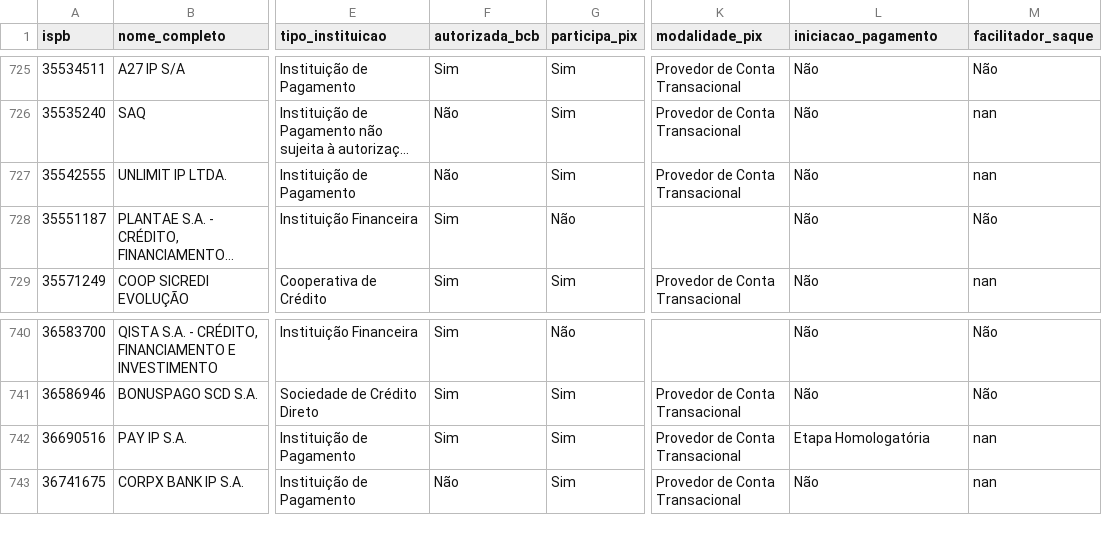
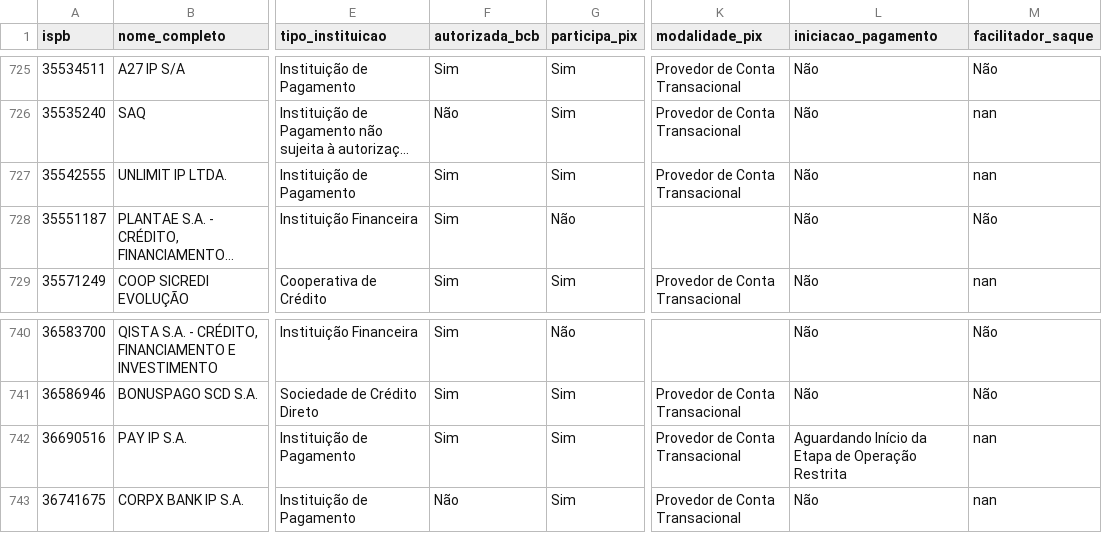
Before and after one commit to antoniopaolillo/brasil-ispb-database, a CSV file: data/ispbs.csv, drawn as a sheet; only a part is shown, gaps mark what is left out; long unchanged cells end in …; the diff names each change by its address in the sheet, - before the commit and + after, or states it on an @@ line.

```diff
--- a/data/ispbs.csv
+++ b/data/ispbs.csv
-F727 (autorizada_bcb): Não
+F727 (autorizada_bcb): Sim
-L742 (iniciacao_pagamento): Etapa Homologatória
+L742 (iniciacao_pagamento): Aguardando Início da Etapa de Operação Restrita
```
Also changed, not shown: 2 other files.
